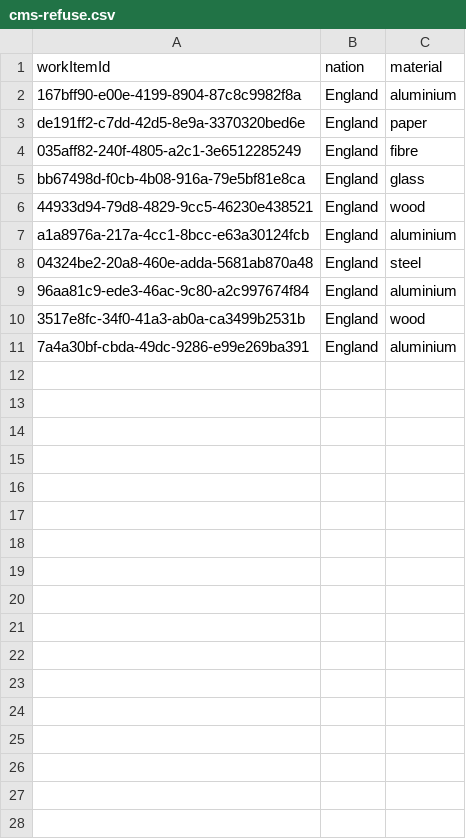
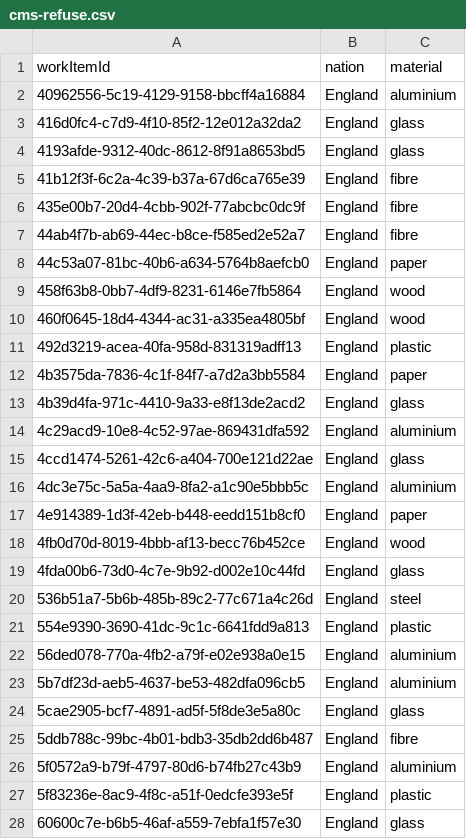
Before and after one commit to DEFRA/epr-register-enrol-perf-tests, a CSV file: jmeter/data/cms-refuse.csv, drawn as a sheet; only a part is shown; the diff covers the shown part only.

```diff
--- a/jmeter/data/cms-refuse.csv
+++ b/jmeter/data/cms-refuse.csv
@@ -1,11 +1,28 @@
 workItemId,nation,material
-167bff90-e00e-4199-8904-87c8c9982f8a,England,aluminium
-de191ff2-c7dd-42d5-8e9a-3370320bed6e,England,paper
-035aff82-240f-4805-a2c1-3e6512285249,England,fibre
-bb67498d-f0cb-4b08-916a-79e5bf81e8ca,England,glass
-44933d94-79d8-4829-9cc5-46230e438521,England,wood
-a1a8976a-217a-4cc1-8bcc-e63a30124fcb,England,aluminium
-04324be2-20a8-460e-adda-5681ab870a48,England,steel
-96aa81c9-ede3-46ac-9c80-a2c997674f84,England,aluminium
-3517e8fc-34f0-41a3-ab0a-ca3499b2531b,England,wood
-7a4a30bf-cbda-49dc-9286-e99e269ba391,England,aluminium
+40962556-5c19-4129-9158-bbcff4a16884,England,aluminium
+416d0fc4-c7d9-4f10-85f2-12e012a32da2,England,glass
+4193afde-9312-40dc-8612-8f91a8653bd5,England,glass
+41b12f3f-6c2a-4c39-b37a-67d6ca765e39,England,fibre
+435e00b7-20d4-4cbb-902f-77abcbc0dc9f,England,fibre
+44ab4f7b-ab69-44ec-b8ce-f585ed2e52a7,England,fibre
+44c53a07-81bc-40b6-a634-5764b8aefcb0,England,paper
+458f63b8-0bb7-4df9-8231-6146e7fb5864,England,wood
+460f0645-18d4-4344-ac31-a335ea4805bf,England,wood
+492d3219-acea-40fa-958d-831319adff13,England,plastic
+4b3575da-7836-4c1f-84f7-a7d2a3bb5584,England,paper
+4b39d4fa-971c-4410-9a33-e8f13de2acd2,England,glass
+4c29acd9-10e8-4c52-97ae-869431dfa592,England,aluminium
+4ccd1474-5261-42c6-a404-700e121d22ae,England,glass
+4dc3e75c-5a5a-4aa9-8fa2-a1c90e5bbb5c,England,aluminium
+4e914389-1d3f-42eb-b448-eedd151b8cf0,England,paper
+4fb0d70d-8019-4bbb-af13-becc76b452ce,England,wood
+4fda00b6-73d0-4c7e-9b92-d002e10c44fd,England,glass
+536b51a7-5b6b-485b-89c2-77c671a4c26d,England,steel
+554e9390-3690-41dc-9c1c-6641fdd9a813,England,plastic
+56ded078-770a-4fb2-a79f-e02e938a0e15,England,aluminium
+5b7df23d-aeb5-4637-be53-482dfa096cb5,England,aluminium
+5cae2905-bcf7-4891-ad5f-5f8de3e5a80c,England,glass
+5ddb788c-99bc-4b01-bdb3-35db2dd6b487,England,fibre
+5f0572a9-b79f-4797-80d6-b74fb27c43b9,England,aluminium
+5f83236e-8ac9-4f8c-a51f-0edcfe393e5f,England,plastic
+60600c7e-b6b5-46af-a559-7ebfa1f57e30,England,glass
```
Also changed, not shown: 2 added rows elsewhere in this file, jmeter/data/cms-approve.csv, jmeter/data/cms-query.csv, 1 other file.
